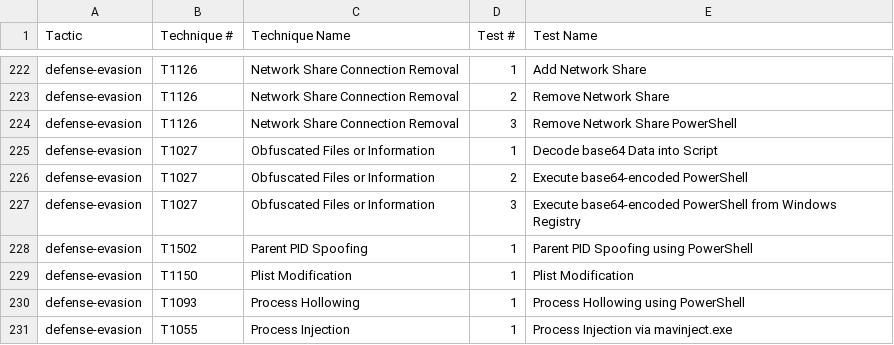
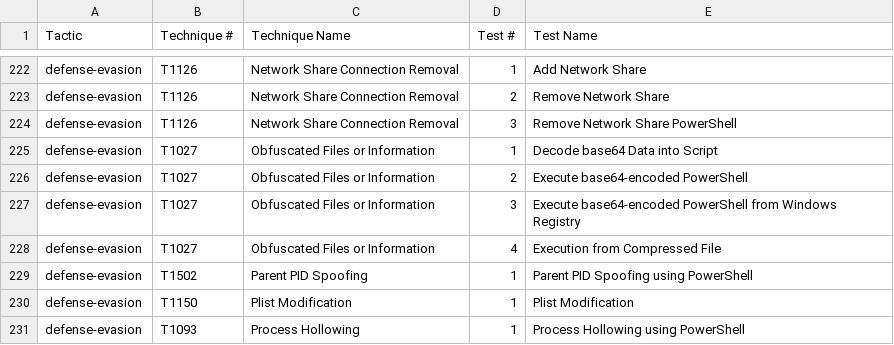
Before and after one commit to redcanaryco/atomic-red-team, a CSV file: atomics/Indexes/Indexes-CSV/index.csv, drawn as a sheet; only a part is shown, gaps mark what is left out; the shorter side is filled out with more unchanged rows.

Commit message:
Generate docs from job=validate_atomics_generate_docs branch=master

```diff
--- a/atomics/Indexes/Indexes-CSV/index.csv
+++ b/atomics/Indexes/Indexes-CSV/index.csv
@@ -227,2 +227,3 @@ defense-evasion,T1027,Obfuscated Files or Information,2,Execute base64-encoded P
 defense-evasion,T1027,Obfuscated Files or Information,3,Execute base64-encoded PowerShell from Windows Registry
+defense-evasion,T1027,Obfuscated Files or Information,4,Execution from Compressed File
 defense-evasion,T1502,Parent PID Spoofing,1,Parent PID Spoofing using PowerShell
```
Also changed, not shown: atomics/Indexes/Indexes-CSV/windows-index.csv, 4 other files.
